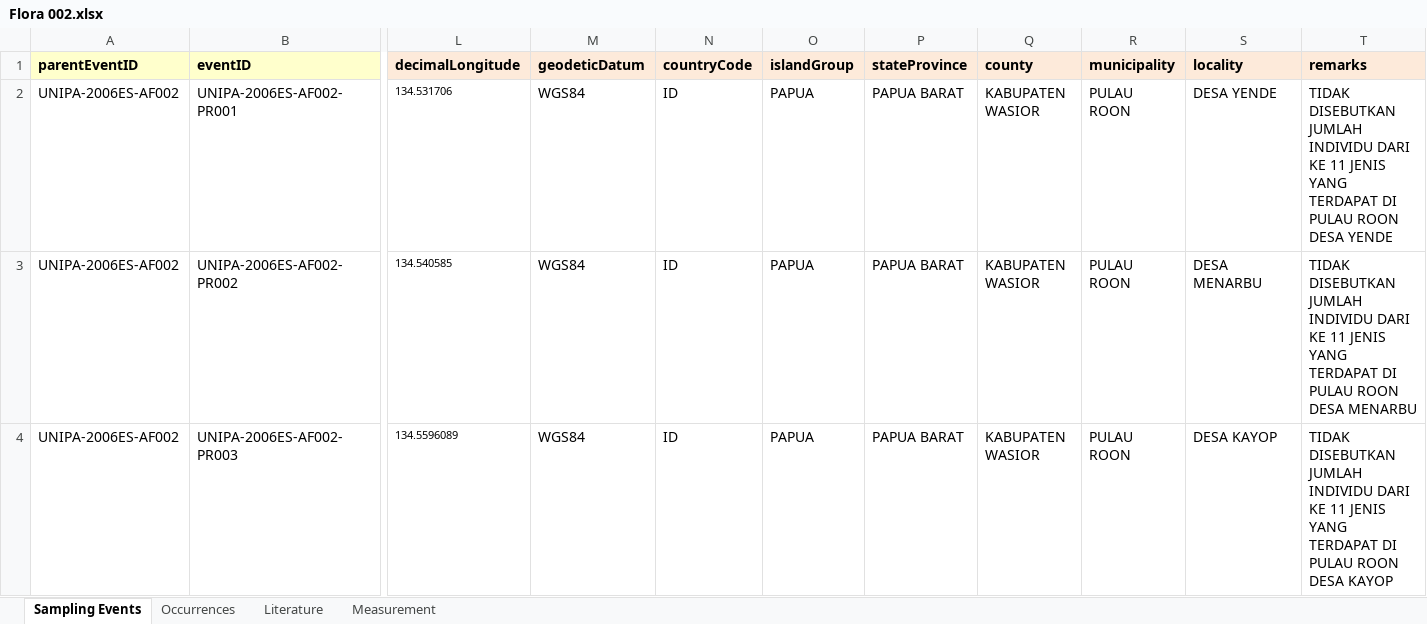
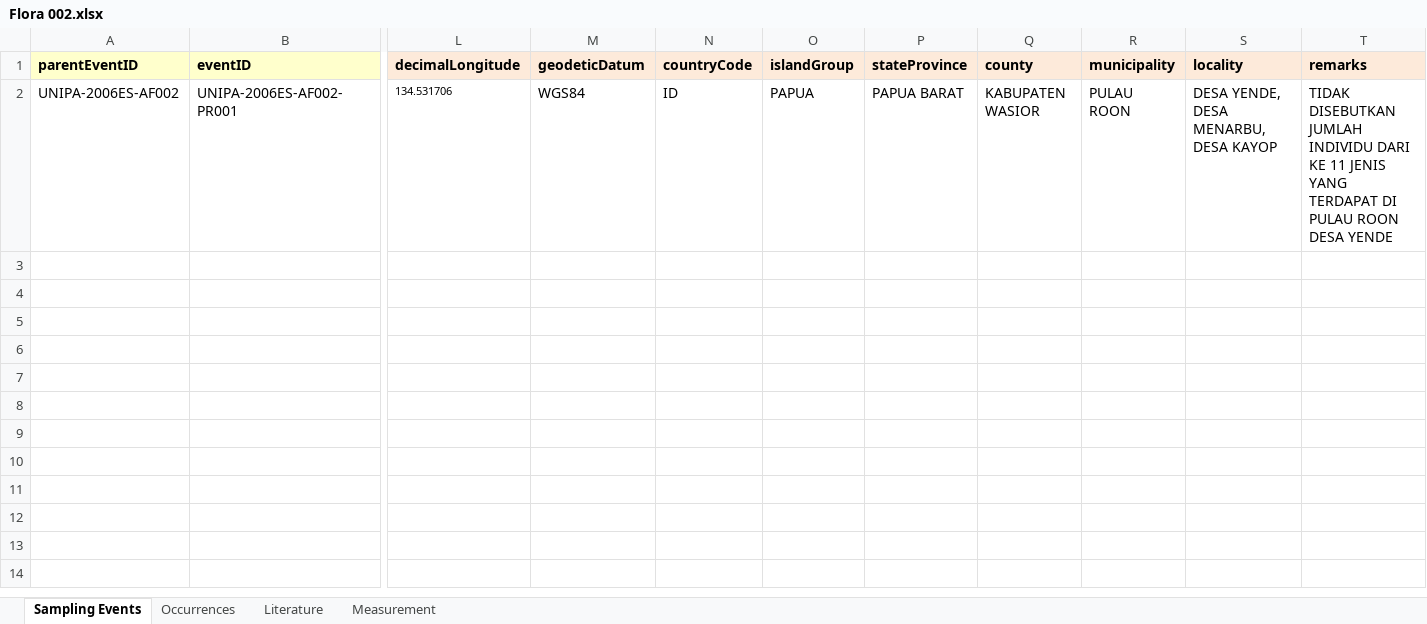
Before and after one commit to rahmianugraha/biodiverskripsi, an Excel workbook: input_xlsx/Flora 002.xlsx, sheet Sampling Events, drawn as a sheet; only a part is shown, gaps mark what is left out; values as stored, in another font and other column widths than the file's, no borders; rows hold the shown columns only; the diff names each change by its address in the sheet, - before the commit and + after, or states it on an @@ line.

```diff
--- a/input_xlsx/Flora 002.xlsx (sheet Sampling Events)
+++ b/input_xlsx/Flora 002.xlsx (sheet Sampling Events)
-S2 (locality): DESA YENDE
+S2 (locality): DESA YENDE, DESA MENARBU, DESA KAYOP
-row 3: UNIPA-2006ES-AF002 | UNIPA-2006ES-AF002-PR002 | 134.540585 | WGS84 | ID | PAPUA | PAPUA BARAT | KABUPATEN WASIOR | PULAU ROON | DESA MENARBU | TIDAK DISEBUTKAN JUMLAH INDIVIDU DARI KE 11 JENIS YANG TERDAPAT DI PULAU ROON DESA MENARBU
-row 4: UNIPA-2006ES-AF002 | UNIPA-2006ES-AF002-PR003 | 134.5596089 | WGS84 | ID | PAPUA | PAPUA BARAT | KABUPATEN WASIOR | PULAU ROON | DESA KAYOP | TIDAK DISEBUTKAN JUMLAH INDIVIDU DARI KE 11 JENIS YANG TERDAPAT DI PULAU ROON DESA KAYOP
```
Also changed, not shown: sheet Occurrences, input_xlsx/Flora 003.xlsx, input_xlsx/Hassan 001.xlsx, 21 other files.
